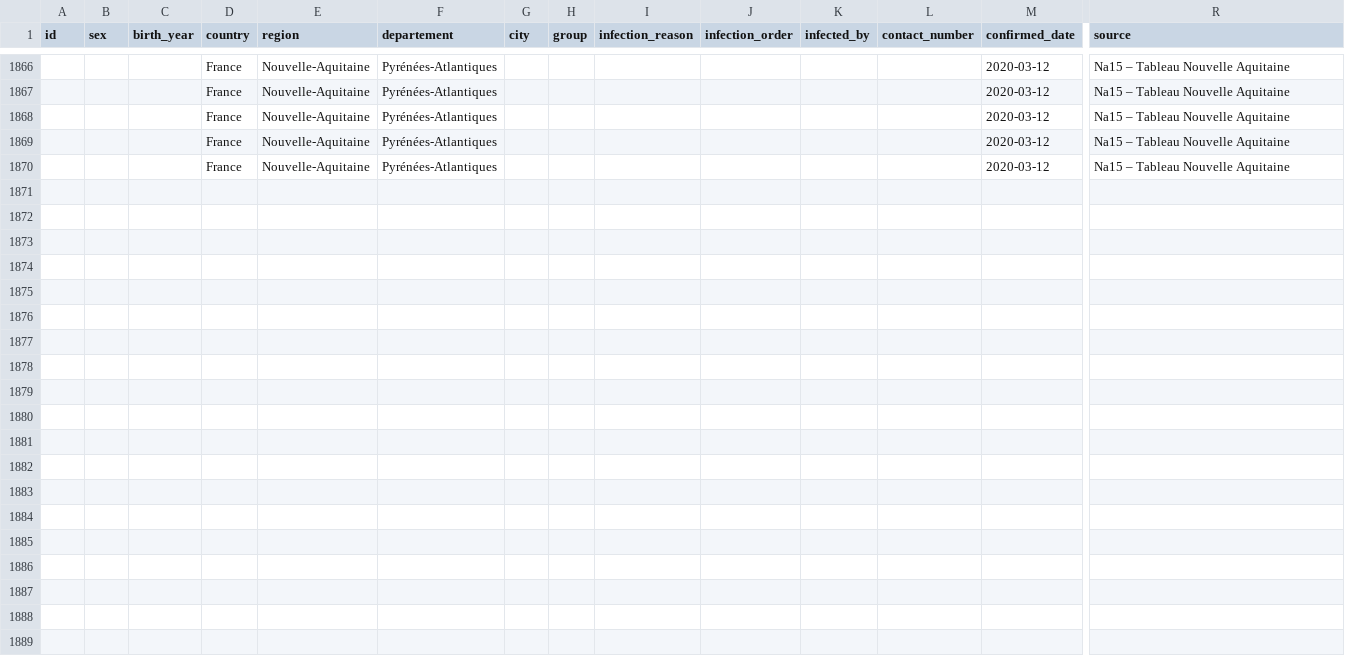
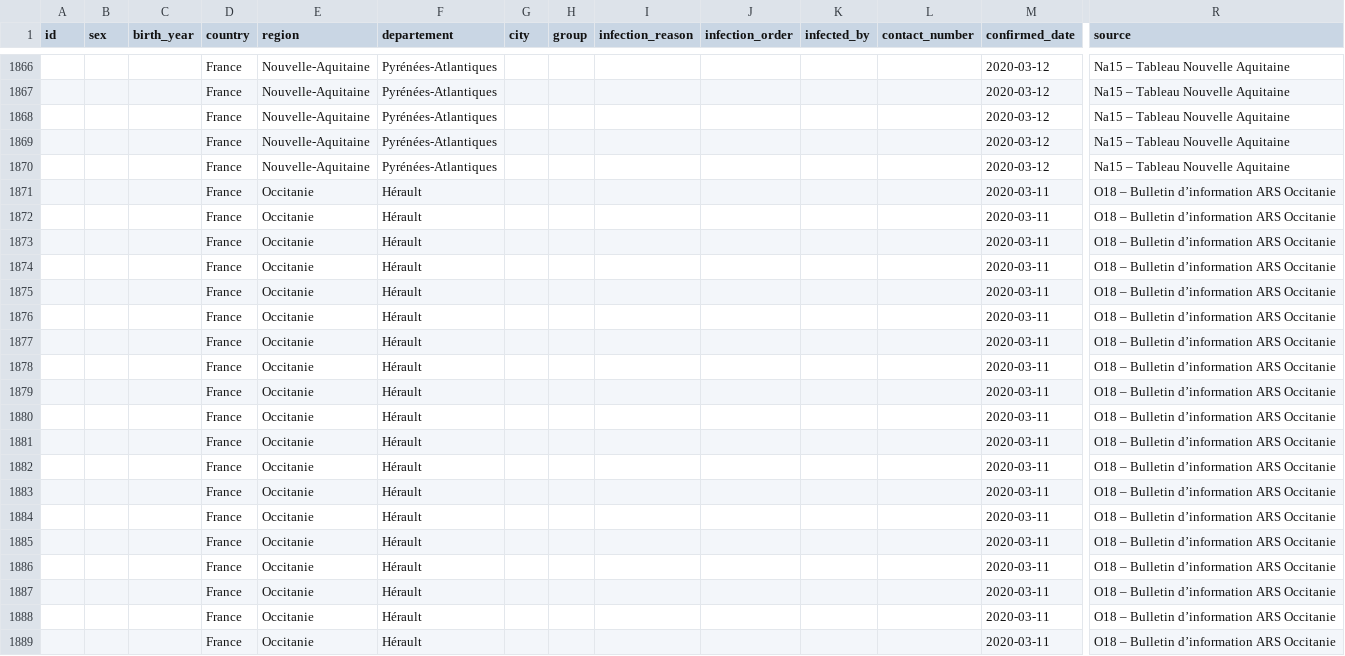
Before and after one commit to lperez31/coronavirus-france-dataset, a CSV file: patient.csv, drawn as a sheet; only a part is shown, gaps mark what is left out; rows hold the shown columns only; the diff covers the shown part only; the diff names each change by its address in the sheet, - before the commit and + after, or states it on an @@ line.

Commit message:
Update Occitanie

```diff
--- a/patient.csv
+++ b/patient.csv
+row 1871:  |  |  | France | Occitanie | Hérault |  |  |  |  |  |  | 2020-03-11 | O18 – Bulletin d’information ARS Occitanie
+row 1872:  |  |  | France | Occitanie | Hérault |  |  |  |  |  |  | 2020-03-11 | O18 – Bulletin d’information ARS Occitanie
+row 1873:  |  |  | France | Occitanie | Hérault |  |  |  |  |  |  | 2020-03-11 | O18 – Bulletin d’information ARS Occitanie
+row 1874:  |  |  | France | Occitanie | Hérault |  |  |  |  |  |  | 2020-03-11 | O18 – Bulletin d’information ARS Occitanie
+row 1875:  |  |  | France | Occitanie | Hérault |  |  |  |  |  |  | 2020-03-11 | O18 – Bulletin d’information ARS Occitanie
+row 1876:  |  |  | France | Occitanie | Hérault |  |  |  |  |  |  | 2020-03-11 | O18 – Bulletin d’information ARS Occitanie
+row 1877:  |  |  | France | Occitanie | Hérault |  |  |  |  |  |  | 2020-03-11 | O18 – Bulletin d’information ARS Occitanie
+row 1878:  |  |  | France | Occitanie | Hérault |  |  |  |  |  |  | 2020-03-11 | O18 – Bulletin d’information ARS Occitanie
+row 1879:  |  |  | France | Occitanie | Hérault |  |  |  |  |  |  | 2020-03-11 | O18 – Bulletin d’information ARS Occitanie
+row 1880:  |  |  | France | Occitanie | Hérault |  |  |  |  |  |  | 2020-03-11 | O18 – Bulletin d’information ARS Occitanie
+row 1881:  |  |  | France | Occitanie | Hérault |  |  |  |  |  |  | 2020-03-11 | O18 – Bulletin d’information ARS Occitanie
+row 1882:  |  |  | France | Occitanie | Hérault |  |  |  |  |  |  | 2020-03-11 | O18 – Bulletin d’information ARS Occitanie
+row 1883:  |  |  | France | Occitanie | Hérault |  |  |  |  |  |  | 2020-03-11 | O18 – Bulletin d’information ARS Occitanie
+row 1884:  |  |  | France | Occitanie | Hérault |  |  |  |  |  |  | 2020-03-11 | O18 – Bulletin d’information ARS Occitanie
+row 1885:  |  |  | France | Occitanie | Hérault |  |  |  |  |  |  | 2020-03-11 | O18 – Bulletin d’information ARS Occitanie
+row 1886:  |  |  | France | Occitanie | Hérault |  |  |  |  |  |  | 2020-03-11 | O18 – Bulletin d’information ARS Occitanie
+row 1887:  |  |  | France | Occitanie | Hérault |  |  |  |  |  |  | 2020-03-11 | O18 – Bulletin d’information ARS Occitanie
+row 1888:  |  |  | France | Occitanie | Hérault |  |  |  |  |  |  | 2020-03-11 | O18 – Bulletin d’information ARS Occitanie
+row 1889:  |  |  | France | Occitanie | Hérault |  |  |  |  |  |  | 2020-03-11 | O18 – Bulletin d’information ARS Occitanie
```
Also changed, not shown: 9 added rows elsewhere in this file, 1 other file.
